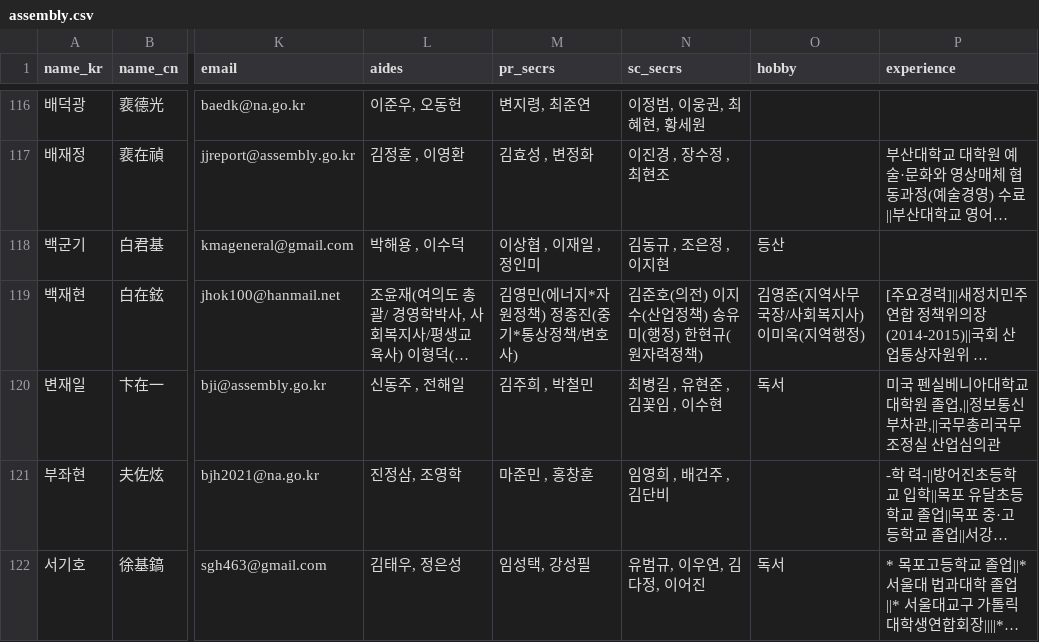
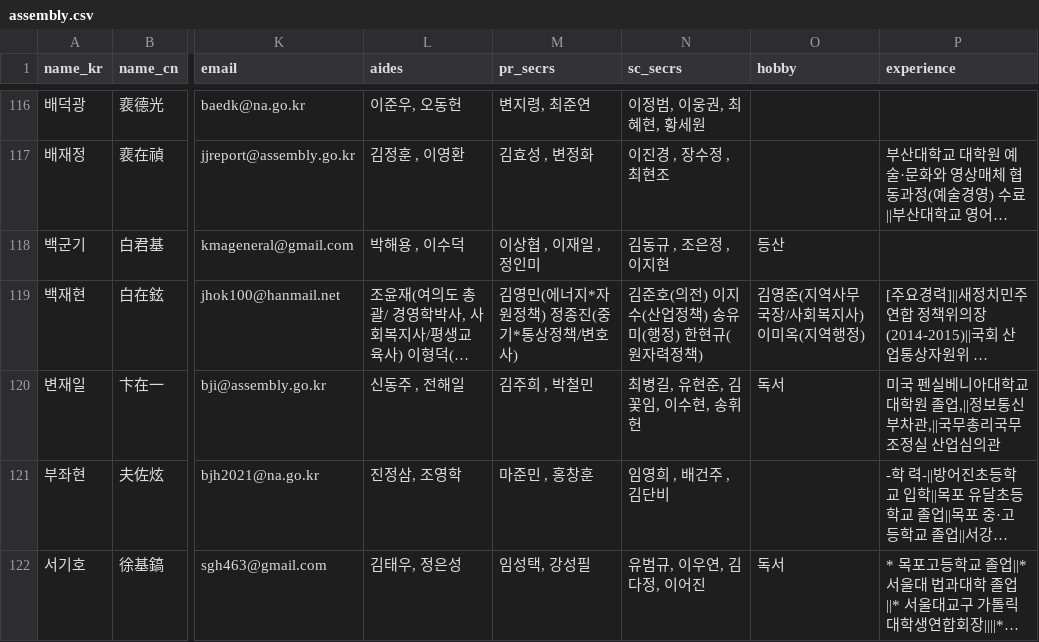
Before and after one commit to teampopong/data-assembly, a CSV file: assembly.csv, drawn as a sheet; only a part is shown, gaps mark what is left out; long unchanged cells end in …; the diff names each change by its address in the sheet, - before the commit and + after, or states it on an @@ line.

```diff
--- a/assembly.csv
+++ b/assembly.csv
-N120 (sc_secrs): 최병길 , 유현준 , 김꽃임 , 이수현
+N120 (sc_secrs): 최병길, 유현준, 김꽃임, 이수현, 송휘헌
```
Also changed, not shown: 1 other file.
